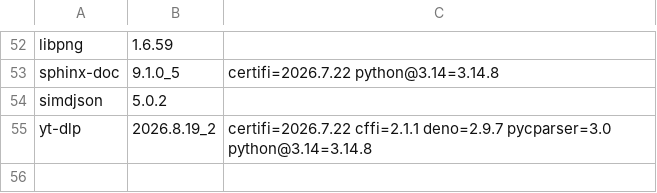
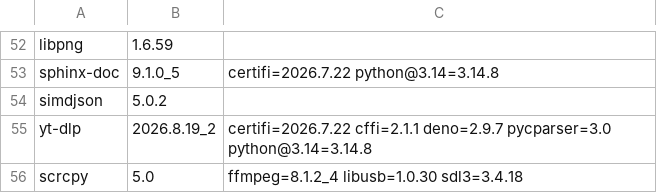
Before and after one commit to quyleanh/homebrew-tap, a TSV file: .github/bottle-deps.tsv, drawn as a sheet; only a part is shown, gaps mark what is left out; the diff names each change by its address in the sheet, - before the commit and + after, or states it on an @@ line.

```diff
--- a/.github/bottle-deps.tsv
+++ b/.github/bottle-deps.tsv
+row 56: scrcpy | 5.0 | ffmpeg=8.1.2_4 libusb=1.0.30 sdl3=3.4.18
```
Also changed, not shown: .github/build-times.tsv, 2 other files.
